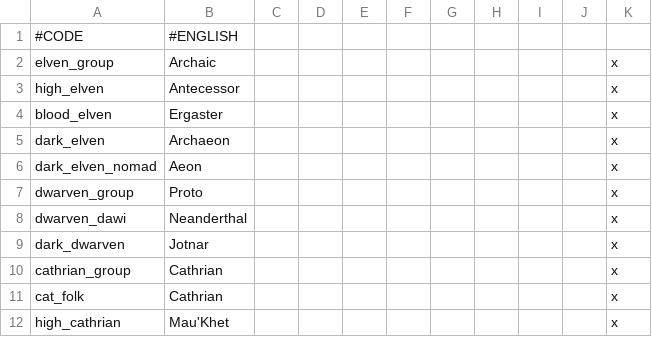
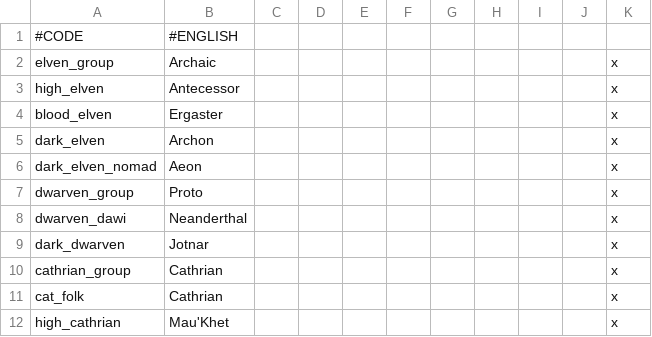
Before and after one commit to Zombaxx/crusader-space-kings, a CSV file: ck2 solar system/localisation/EaD_cultures.csv, drawn as a sheet; only a part is shown.

```diff
--- a/ck2 solar system/localisation/EaD_cultures.csv
+++ b/ck2 solar system/localisation/EaD_cultures.csv
@@ -4,3 +4,3 @@ high_elven;Antecessor;;;;;;;;;x
 blood_elven;Ergaster;;;;;;;;;x
-dark_elven;Archaeon;;;;;;;;;x
+dark_elven;Archon;;;;;;;;;x
 dark_elven_nomad;Aeon;;;;;;;;;x
```
Also changed, not shown: 2 other files.
